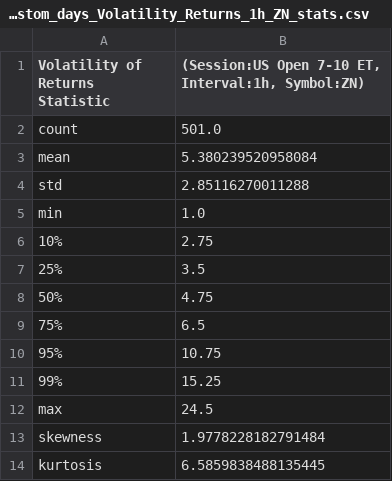
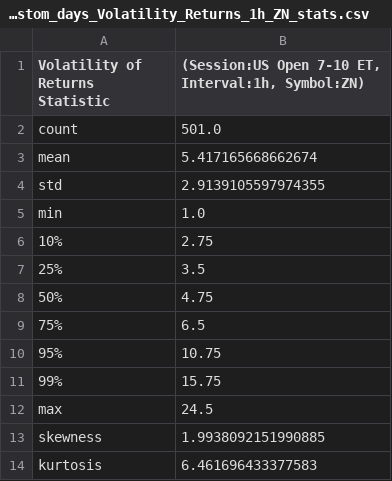
Before and after one commit to MinnieWang1213/DistroDashboard, a CSV file: Intraday_data_files_stats_and_plots_folder/US_Open_7-10_ET_latest_custom_days_Volatility_Returns_1h_ZN_stats.csv, drawn as a sheet.

Commit message:
Add new stats/plots folders and files created by Python script

```diff
--- a/Intraday_data_files_stats_and_plots_folder/US_Open_7-10_ET_latest_custom_days_Volatility_Returns_1h_ZN_stats.csv
+++ b/Intraday_data_files_stats_and_plots_folder/US_Open_7-10_ET_latest_custom_days_Volatility_Returns_1h_ZN_stats.csv
@@ -2,4 +2,4 @@ Volatility of Returns Statistic,"(Session:US Open 7-10 ET, Interval:1h, Symbol:Z
 count,501.0
-mean,5.380239520958084
-std,2.85116270011288
+mean,5.417165668662674
+std,2.9139105597974355
 min,1.0
@@ -10,5 +10,5 @@ min,1.0
 95%,10.75
-99%,15.25
+99%,15.75
 max,24.5
-skewness,1.9778228182791484
-kurtosis,6.5859838488135445
+skewness,1.9938092151990885
+kurtosis,6.461696433377583
```
Also changed, not shown: Intraday_data_files_stats_and_plots_folder/All_day_latest_custom_days_Volatility_Returns_1h_ZN_stats.csv, 30 other files.
